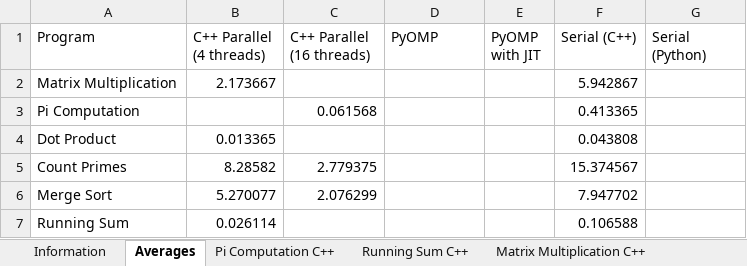
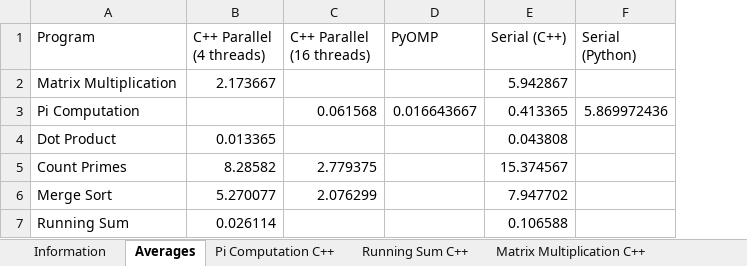
Before and after one commit to SankalpKothari0904/Parallel-Programming-Constructs, an Excel workbook: Experiments/OpenMP_Comparisons.xlsx, sheet Averages, drawn as a sheet; values as stored, in another font and other column widths than the file's, no borders; removed rows and columns are numbered as before the commit, all else as after; the diff names each change by its address in the sheet, - before the commit and + after, or states it on an @@ line.

Commit message:
data: add time data for serial python and parallel pyomp implementations for pi computation

```diff
--- a/Experiments/OpenMP_Comparisons.xlsx (sheet Averages)
+++ b/Experiments/OpenMP_Comparisons.xlsx (sheet Averages)
-column E (PyOMP with JIT), empty
-D3 (PyOMP): (empty)
+D3 (PyOMP): 0.016643667
-F3 (Serial (Python)): (empty)
+F3 (Serial (Python)): 5.869972436
```
Also changed, not shown: sheet Pi Computation C++, sheet Information, 2 other files.
